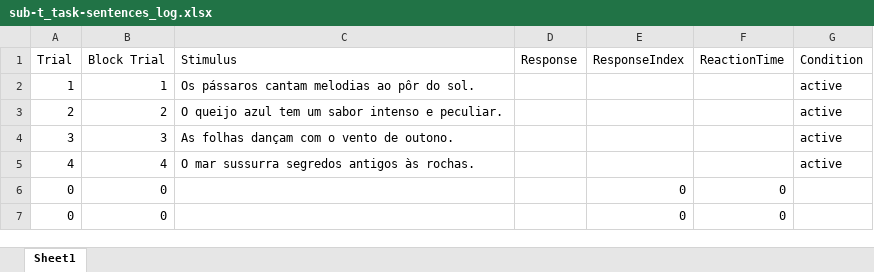
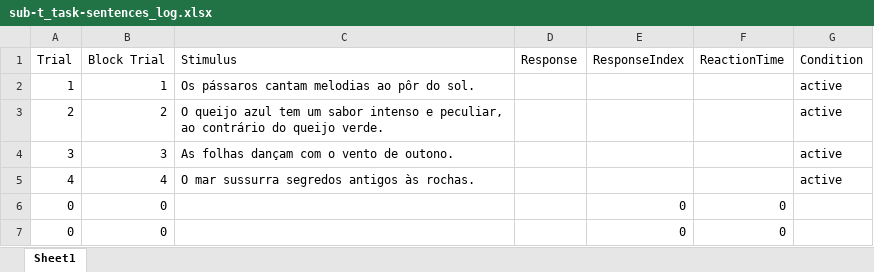
Before and after one commit to JoaoAmaro2001/NeuroscienceTasks, an Excel workbook: log/sub-t_task-sentences_log.xlsx, sheet Sheet1, drawn as a sheet; only a part is shown; values as stored, in another font and other column widths than the file's, no borders; the diff names each change by its address in the sheet, - before the commit and + after, or states it on an @@ line.

```diff
--- a/log/sub-t_task-sentences_log.xlsx (sheet Sheet1)
+++ b/log/sub-t_task-sentences_log.xlsx (sheet Sheet1)
-C3 (Stimulus): …intenso e peculiar.
+C3 (Stimulus): …intenso e peculiar, ao contrário do queijo verde.
```
Also changed, not shown: events/sub-t_task-sentences_events.xlsx, events/sub-test_task-sentences_events.xlsx, 14 other files.
